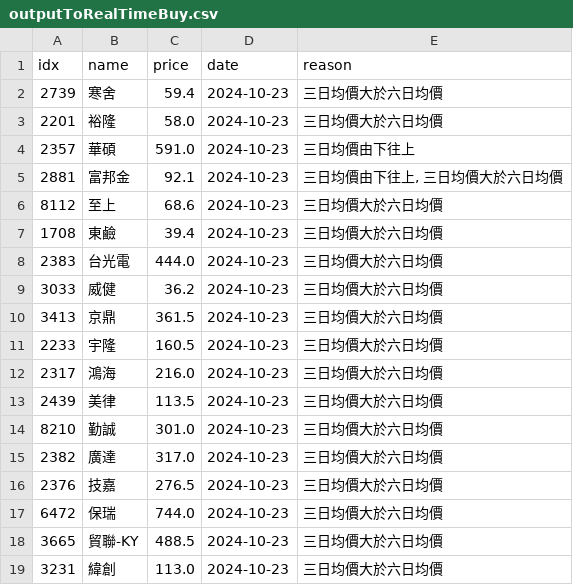
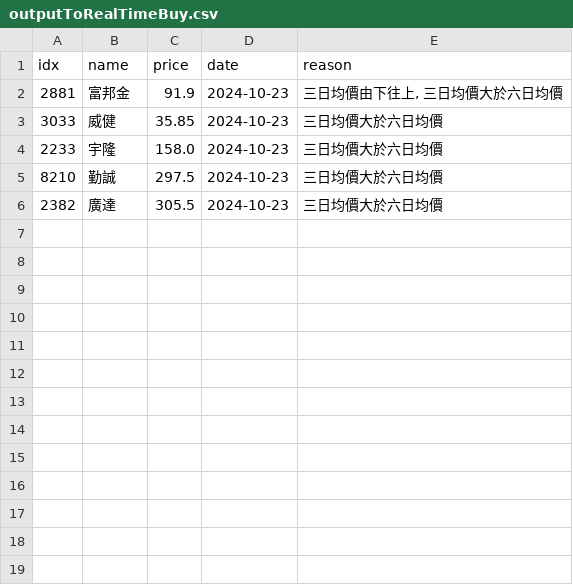
Before and after one commit to aplusman/twstock, a CSV file: data/outputToRealTimeBuy.csv, drawn as a sheet.

```diff
--- a/data/outputToRealTimeBuy.csv
+++ b/data/outputToRealTimeBuy.csv
@@ -1,19 +1,6 @@
 idx,name,price,date,reason
-2739,寒舍,59.4,2024-10-23,三日均價大於六日均價
-2201,裕隆,58.0,2024-10-23,三日均價大於六日均價
-2357,華碩,591.0,2024-10-23,三日均價由下往上
-2881,富邦金,92.1,2024-10-23,"三日均價由下往上, 三日均價大於六日均價"
-8112,至上,68.6,2024-10-23,三日均價大於六日均價
-1708,東鹼,39.4,2024-10-23,三日均價大於六日均價
-2383,台光電,444.0,2024-10-23,三日均價大於六日均價
-3033,威健,36.2,2024-10-23,三日均價大於六日均價
-3413,京鼎,361.5,2024-10-23,三日均價大於六日均價
-2233,宇隆,160.5,2024-10-23,三日均價大於六日均價
-2317,鴻海,216.0,2024-10-23,三日均價大於六日均價
-2439,美律,113.5,2024-10-23,三日均價大於六日均價
-8210,勤誠,301.0,2024-10-23,三日均價大於六日均價
-2382,廣達,317.0,2024-10-23,三日均價大於六日均價
-2376,技嘉,276.5,2024-10-23,三日均價大於六日均價
-6472,保瑞,744.0,2024-10-23,三日均價大於六日均價
-3665,貿聯-KY,488.5,2024-10-23,三日均價大於六日均價
-3231,緯創,113.0,2024-10-23,三日均價大於六日均價
+2881,富邦金,91.9,2024-10-23,"三日均價由下往上, 三日均價大於六日均價"
+3033,威健,35.85,2024-10-23,三日均價大於六日均價
+2233,宇隆,158.0,2024-10-23,三日均價大於六日均價
+8210,勤誠,297.5,2024-10-23,三日均價大於六日均價
+2382,廣達,305.5,2024-10-23,三日均價大於六日均價
```
